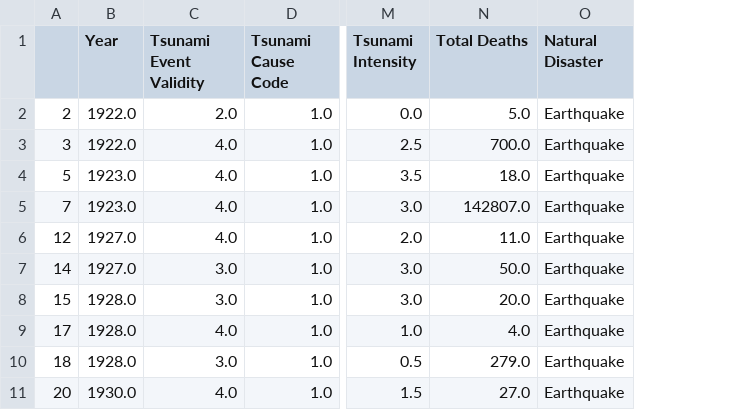
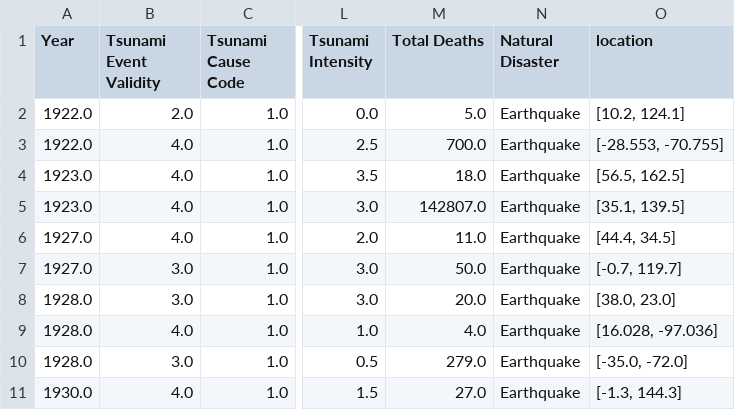
Before and after one commit to AmirAhanchian/amirahanchian.github.io, a CSV file: Cleaned_Data_deaths.csv, drawn as a sheet; only a part is shown, gaps mark what is left out; removed rows and columns are numbered as before the commit, all else as after; the diff names each change by its address in the sheet, - before the commit and + after, or states it on an @@ line.

```diff
--- a/Cleaned_Data_deaths.csv
+++ b/Cleaned_Data_deaths.csv
-column A, rows 2-11: 2 | 3 | 5 | 7 | 12 | 14 | 15 | 17 | 18 | 20
+column O (location), rows 2-11: [10.2, 124.1] | [-28.553, -70.755] | [56.5, 162.5] | [35.1, 139.5] | [44.4, 34.5] | [-0.7, 119.7] | [38.0, 23.0] | [16.028, -97.036] | [-35.0, -72.0] | [-1.3, 144.3]
```
Also changed, not shown: Cleaned_Data_intensity.csv, 13 other files.
